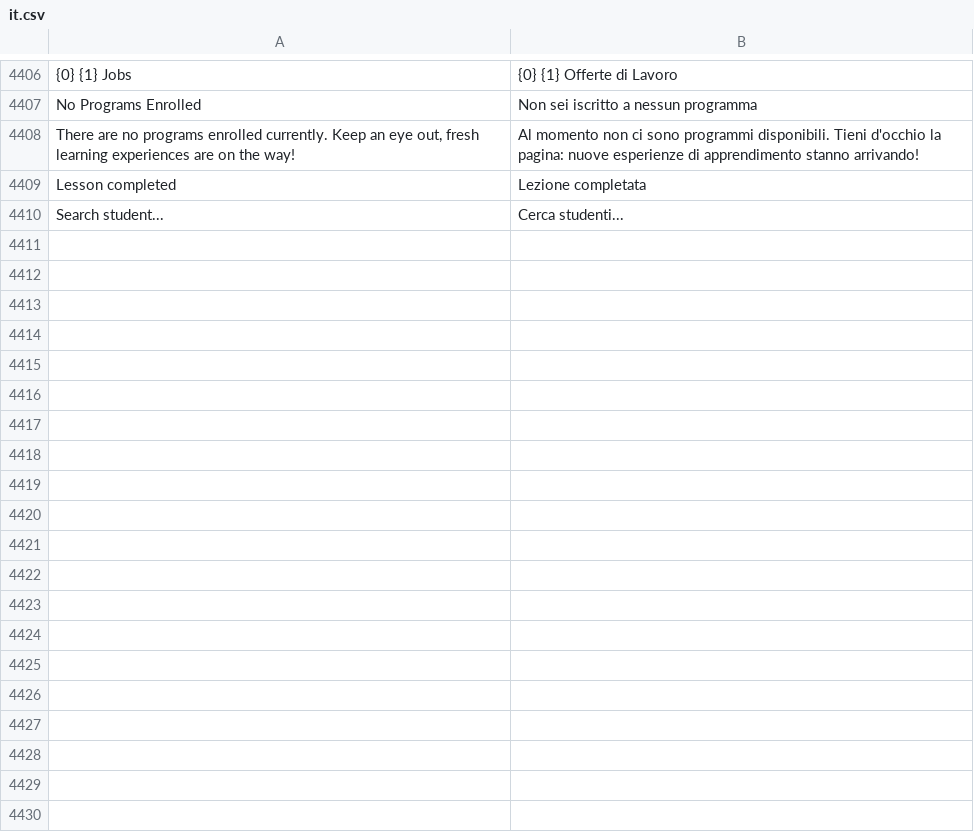
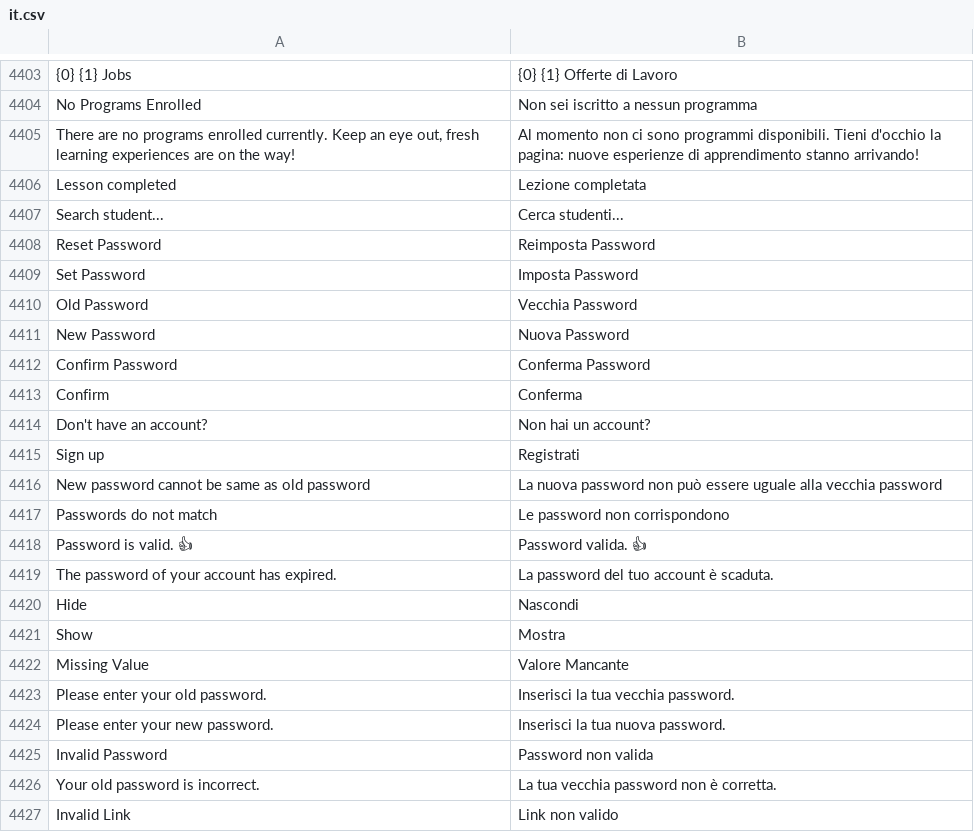
Before and after one commit to mrossi-os/lms, a CSV file: lms/translations/it.csv, drawn as a sheet; only a part is shown, gaps mark what is left out; the diff covers the shown part only; the diff names each change by its address in the sheet, - before the commit and + after, or states it on an @@ line.

Commit message:
add translations

```diff
--- a/lms/translations/it.csv
+++ b/lms/translations/it.csv
+row 4408: Reset Password | Reimposta Password
+row 4409: Set Password | Imposta Password
+row 4410: Old Password | Vecchia Password
+row 4411: New Password | Nuova Password
+row 4412: Confirm Password | Conferma Password
+row 4413: Confirm | Conferma
+row 4414: Don't have an account? | Non hai un account?
+row 4415: Sign up | Registrati
+row 4416: New password cannot be same as old password | La nuova password non può essere uguale alla vecchia password
+row 4417: Passwords do not match | Le password non corrispondono
+row 4418: Password is valid. 👍 | Password valida. 👍
+row 4419: The password of your account has expired. | La password del tuo account è scaduta.
+row 4420: Hide | Nascondi
+row 4421: Show | Mostra
+row 4422: Missing Value | Valore Mancante
+row 4423: Please enter your old password. | Inserisci la tua vecchia password.
+row 4424: Please enter your new password. | Inserisci la tua nuova password.
+row 4425: Invalid Password | Password non valida
+row 4426: Your old password is incorrect. | La tua vecchia password non è corretta.
+row 4427: Invalid Link | Link non valido
```
Also changed, not shown: 65 added rows, 3 removed rows and 3 edited cells elsewhere in this file, 5 other files.
